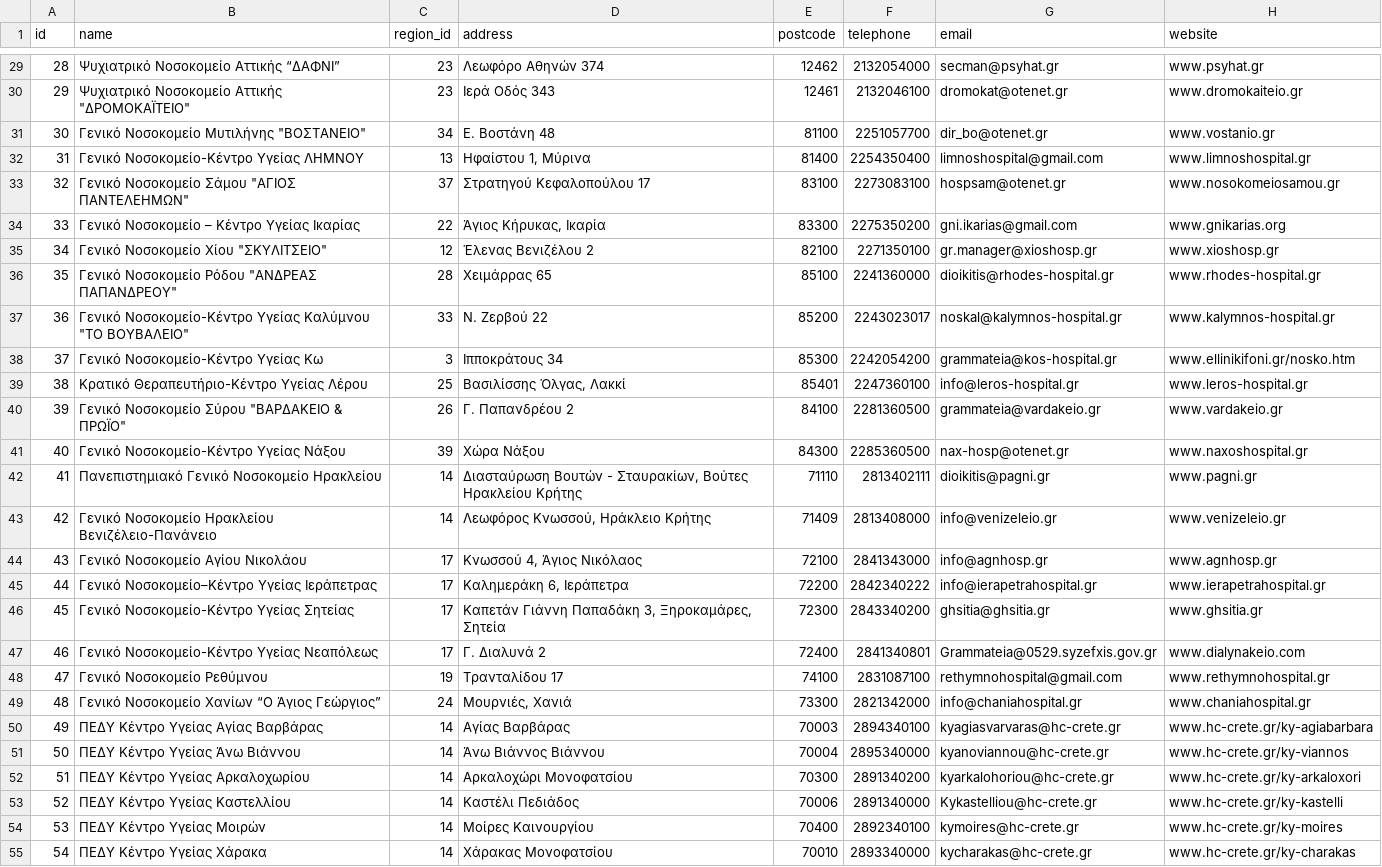
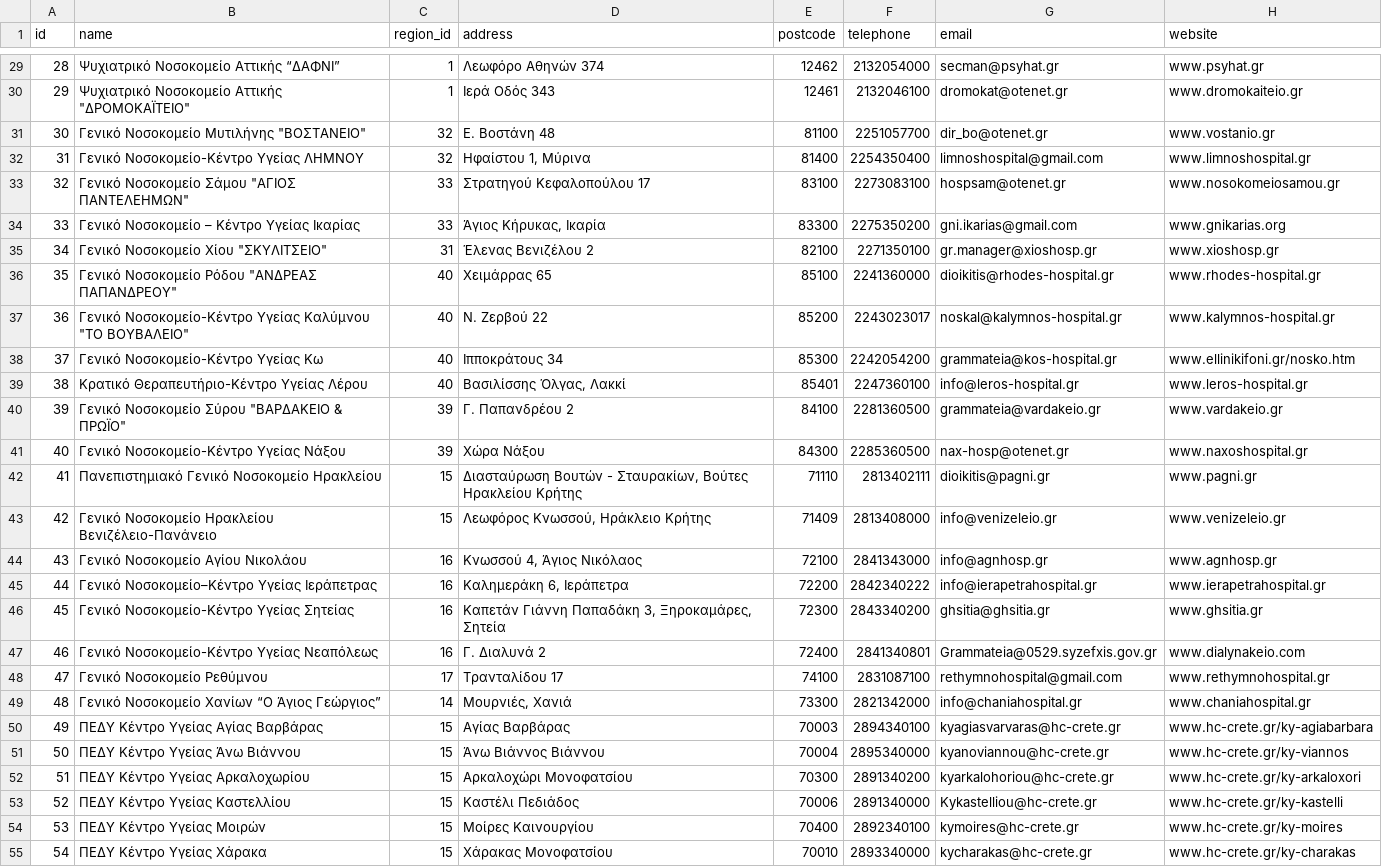
Before and after one commit to theathral/WebInformationSystems, a CSV file: Hospitals.csv, drawn as a sheet; only a part is shown, gaps mark what is left out; the diff covers the shown part only; the diff names each change by its address in the sheet, - before the commit and + after, or states it on an @@ line.

```diff
--- a/Hospitals.csv
+++ b/Hospitals.csv
-C29:C30 (region_id): 23
+C29:C30 (region_id): 1
-C31 (region_id): 34
+C31 (region_id): 32
-C32 (region_id): 13
+C32 (region_id): 32
-C33 (region_id): 37
+C33 (region_id): 33
-C34 (region_id): 22
+C34 (region_id): 33
-C35 (region_id): 12
+C35 (region_id): 31
-C36 (region_id): 28
+C36 (region_id): 40
-C37 (region_id): 33
+C37 (region_id): 40
-C38 (region_id): 3
+C38 (region_id): 40
-C39 (region_id): 25
+C39 (region_id): 40
-C40 (region_id): 26
+C40 (region_id): 39
-C42:C43 (region_id): 14
+C42:C43 (region_id): 15
-C44:C47 (region_id): 17
+C44:C47 (region_id): 16
-C48 (region_id): 19
+C48 (region_id): 17
-C49 (region_id): 24
+C49 (region_id): 14
-C50:C55 (region_id): 14
+C50:C55 (region_id): 15
```
Also changed, not shown: 121 edited cells elsewhere in this file, 4 other files.
